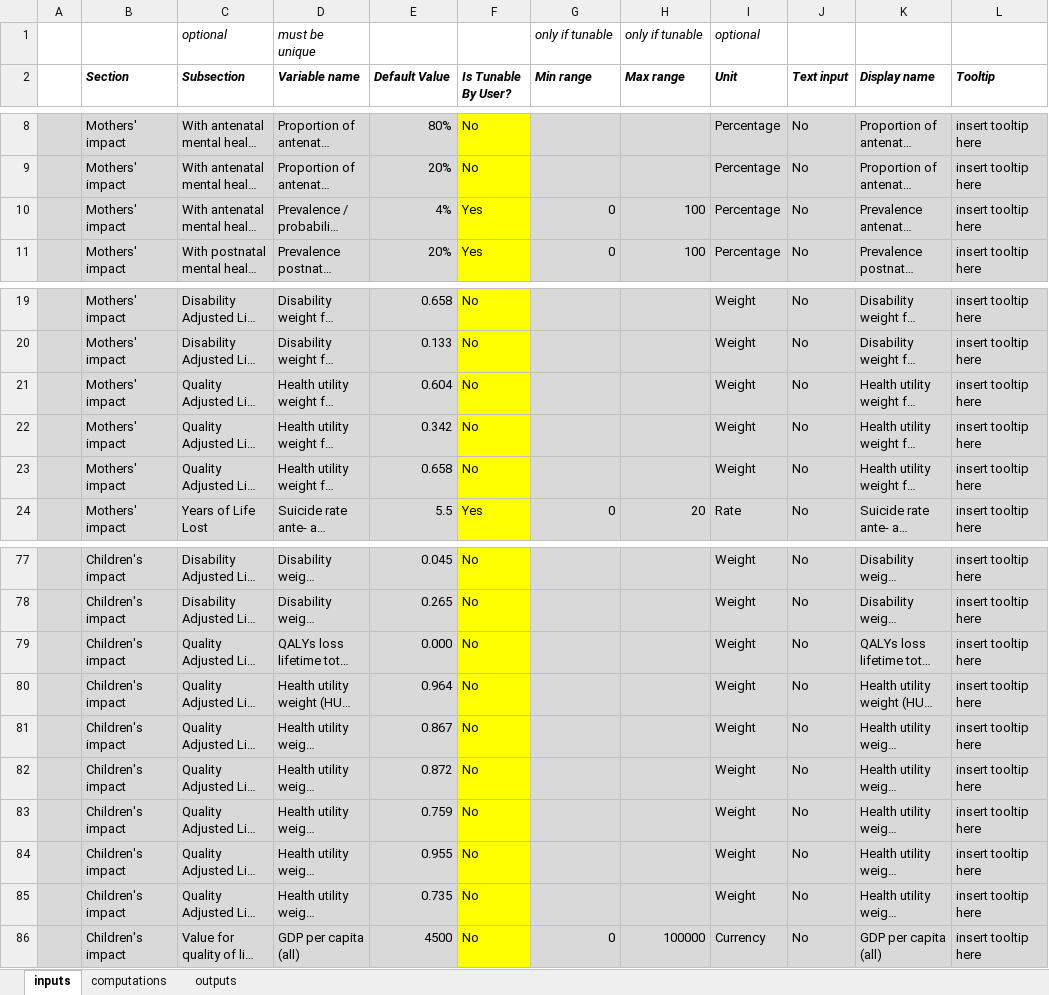
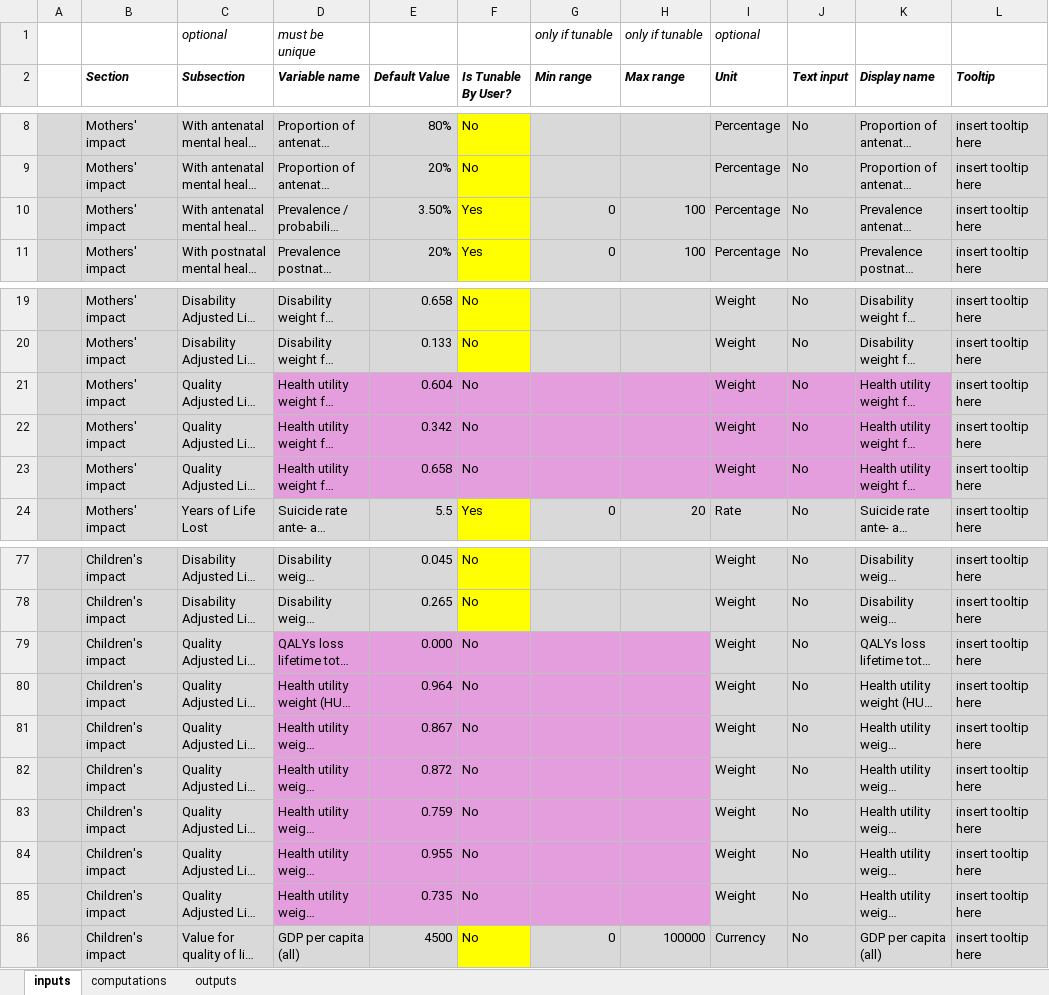
Before and after one commit to samuelito-stevens/pmh_web_tool_prod, an Excel workbook: Cost model data structure.xlsx, sheet inputs, drawn as a sheet; only a part is shown, gaps mark what is left out; long unchanged cells end in …; values as stored, in another font and other column widths than the file's, no borders; the diff names each change by its address in the sheet, - before the commit and + after, or states it on an @@ line.

Commit message:
slight edits to underlying spreadsheet

```diff
--- a/Cost model data structure.xlsx (sheet inputs)
+++ b/Cost model data structure.xlsx (sheet inputs)
-E10 (Default Value): 4%
+E10 (Default Value): 3.50%
-D21:E23 fill: #D9D9D9
+D21:E23 fill: #E59EDD
-F21:F23 fill: #FFFF00
+F21:F23 fill: #E59EDD
-G21:K23 fill: #D9D9D9
+G21:K23 fill: #E59EDD
-D79:E85 fill: #D9D9D9
+D79:E85 fill: #E59EDD
-F79:F85 fill: #FFFF00
+F79:F85 fill: #E59EDD
-G79:H85 fill: #D9D9D9
+G79:H85 fill: #E59EDD
```
Also changed, not shown: sheet outputs, sheet computations, 1 other file.
